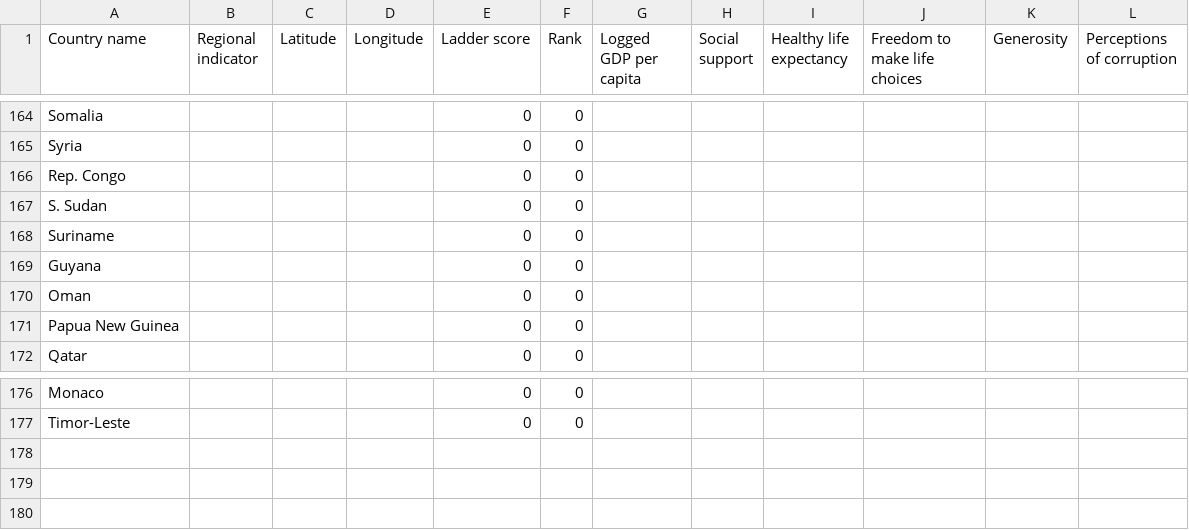
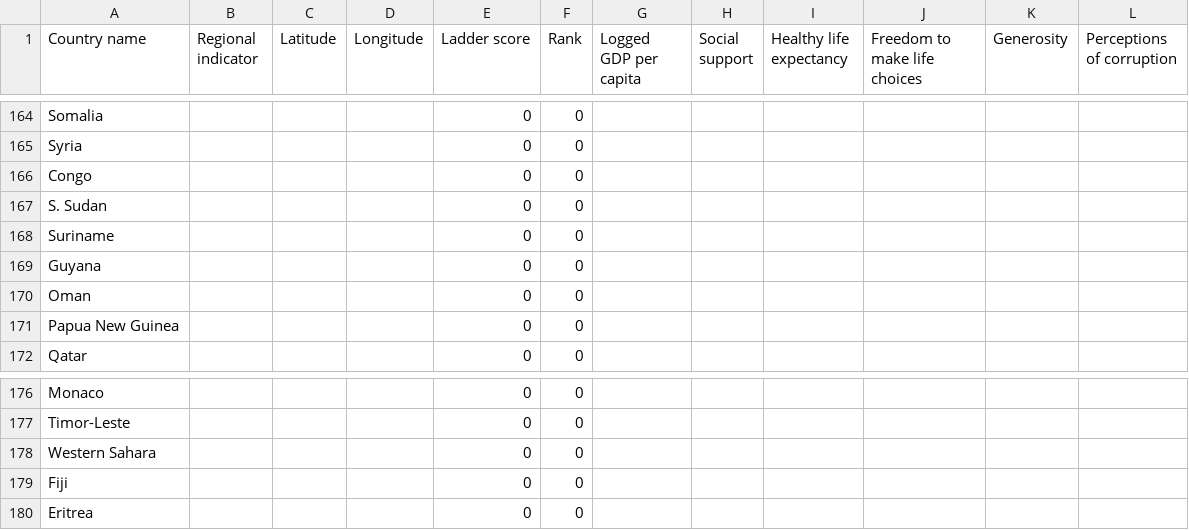
Before and after one commit to belinda-chan/Assignment-Draft, a CSV file: World Happiness Index.csv, drawn as a sheet; only a part is shown, gaps mark what is left out.

Commit message:
Add files via upload

```diff
--- a/World Happiness Index.csv
+++ b/World Happiness Index.csv
@@ -165,3 +165,3 @@ Somalia,,,,0,0,,,,,,
 Syria,,,,0,0,,,,,,
-Rep. Congo,,,,0,0,,,,,,
+Congo,,,,0,0,,,,,,
 S. Sudan,,,,0,0,,,,,,
@@ -177 +177,4 @@ Monaco,,,,0,0,,,,,,
 Timor-Leste,,,,0,0,,,,,,
+Western Sahara,,,,0,0,,,,,,
+Fiji,,,,0,0,,,,,,
+Eritrea,,,,0,0,,,,,,
```
